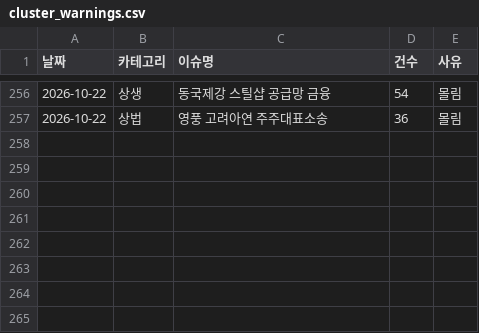
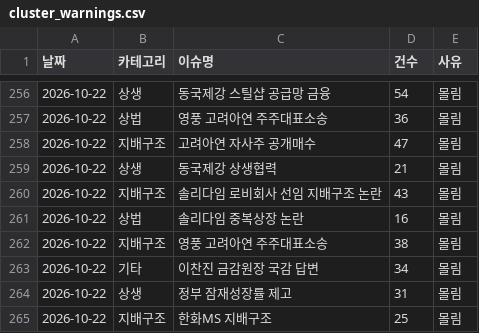
Before and after one commit to jshssysh/news-dashboard, a CSV file: cluster_warnings.csv, drawn as a sheet; only a part is shown, gaps mark what is left out.

```diff
--- a/cluster_warnings.csv
+++ b/cluster_warnings.csv
@@ -257 +257,9 @@
 2026-10-22,상법,영풍 고려아연 주주대표소송,36,몰림
+2026-10-22,지배구조,고려아연 자사주 공개매수,47,몰림
+2026-10-22,상생,동국제강 상생협력,21,몰림
+2026-10-22,지배구조,솔리다임 로비회사 선임 지배구조 논란,43,몰림
+2026-10-22,상법,솔리다임 중복상장 논란,16,몰림
+2026-10-22,지배구조,영풍 고려아연 주주대표소송,38,몰림
+2026-10-22,기타,이찬진 금감원장 국감 답변,34,몰림
+2026-10-22,상생,정부 잠재성장률 제고,31,몰림
+2026-10-22,지배구조,한화MS 지배구조,25,몰림
```
Also changed, not shown: gemini_usage.csv, 9 other files.
